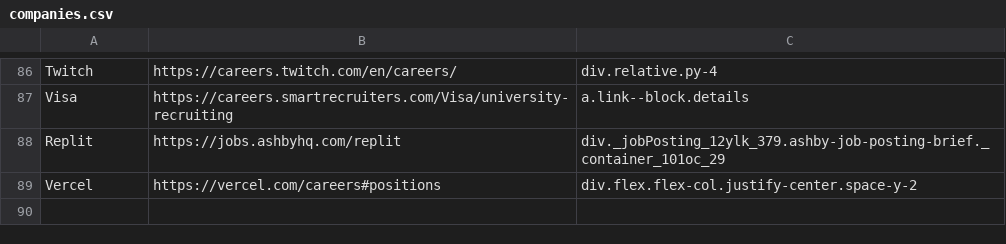
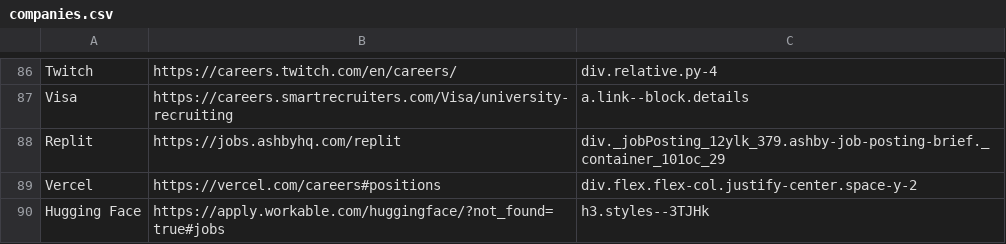
Before and after one commit to Ph1so/phlux2.0, a CSV file: companies.csv, drawn as a sheet; only a part is shown, gaps mark what is left out; the diff names each change by its address in the sheet, - before the commit and + after, or states it on an @@ line.

Commit message:
hugging face - dunno how to filter for interns yet

```diff
--- a/companies.csv
+++ b/companies.csv
+row 90: Hugging Face | https://apply.workable.com/huggingface/?not_found=true#jobs | h3.styles--3TJHk
```
